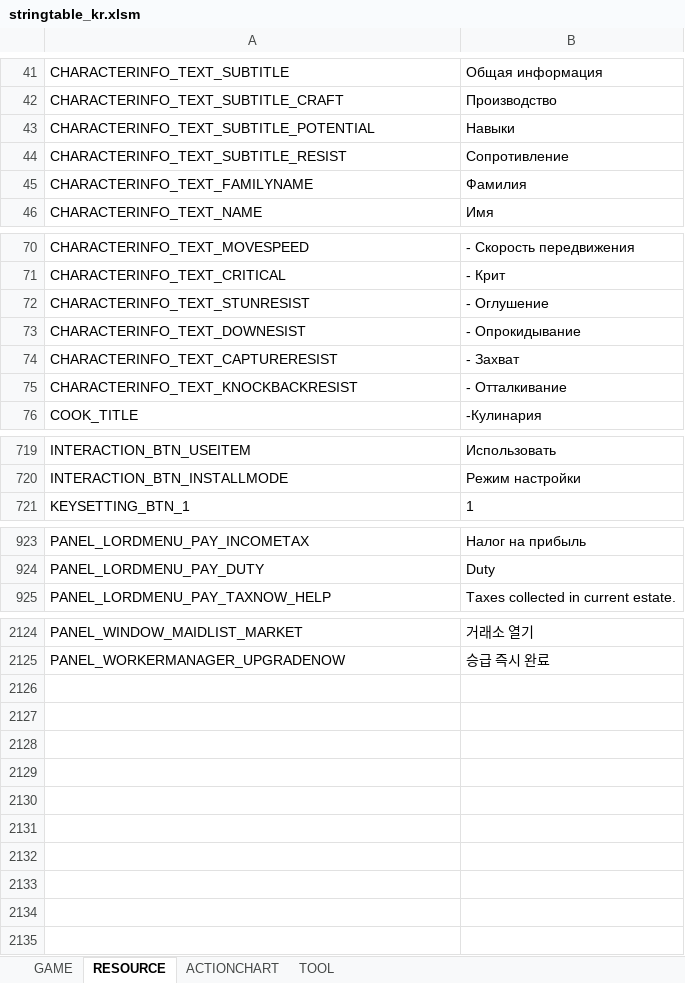
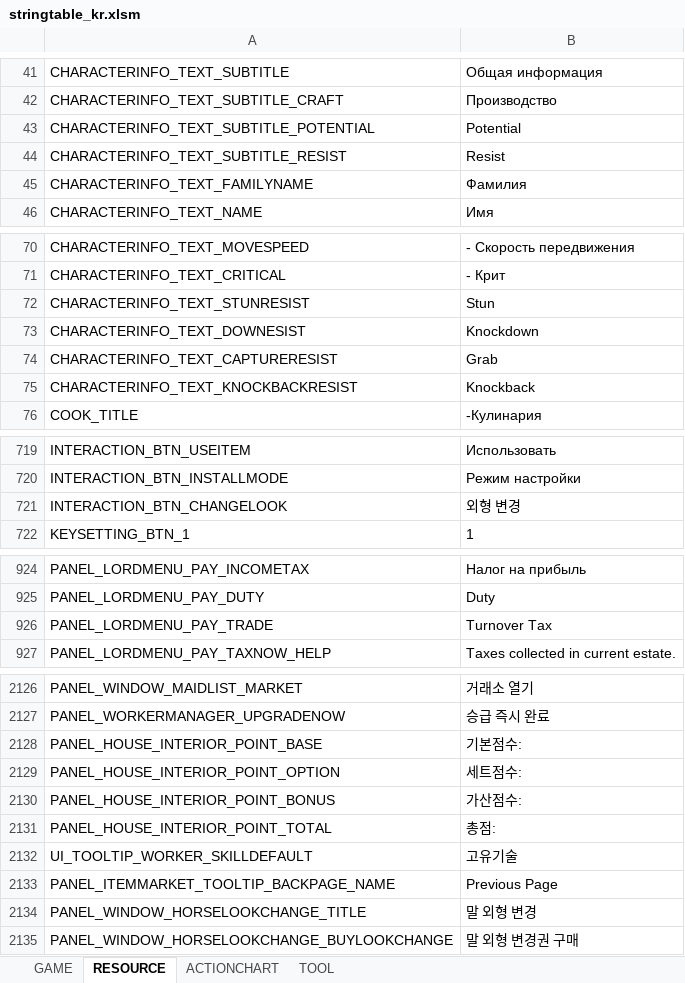
Before and after one commit to Lykii22/BDORUS, an Excel workbook: prestringtable/kr/stringtable_kr.xlsm, sheet RESOURCE, drawn as a sheet; only a part is shown, gaps mark what is left out; values as stored, in another font and other column widths than the file's, no borders; the diff names each change by its address in the sheet, - before the commit and + after, or states it on an @@ line.

```diff
--- a/prestringtable/kr/stringtable_kr.xlsm (sheet RESOURCE)
+++ b/prestringtable/kr/stringtable_kr.xlsm (sheet RESOURCE)
-B43: Навыки
+B43: Potential
-B44: Сопротивление
+B44: Resist
-B72: - Оглушение
+B72: Stun
-B73: - Опрокидывание
+B73: Knockdown
-B74: - Захват
+B74: Grab
-B75: - Отталкивание
+B75: Knockback
+row 721: INTERACTION_BTN_CHANGELOOK | 외형 변경
+row 926: PANEL_LORDMENU_PAY_TRADE | Turnover Tax
+row 2128: PANEL_HOUSE_INTERIOR_POINT_BASE | 기본점수:
+row 2129: PANEL_HOUSE_INTERIOR_POINT_OPTION | 세트점수:
+row 2130: PANEL_HOUSE_INTERIOR_POINT_BONUS | 가산점수:
+row 2131: PANEL_HOUSE_INTERIOR_POINT_TOTAL | 총점:
+row 2132: UI_TOOLTIP_WORKER_SKILLDEFAULT | 고유기술
+row 2133: PANEL_ITEMMARKET_TOOLTIP_BACKPAGE_NAME | Previous Page
+row 2134: PANEL_WINDOW_HORSELOOKCHANGE_TITLE | 말 외형 변경
+row 2135: PANEL_WINDOW_HORSELOOKCHANGE_BUYLOOKCHANGE | 말 외형 변경권 구매
```
Also changed, not shown: sheet GAME, sheet TOOL, prestringtable/kr/stringtable_cutscene_kr.xlsm, prestringtable/kr/symbolnostringtable_kr.xlsm, 4 other files.
